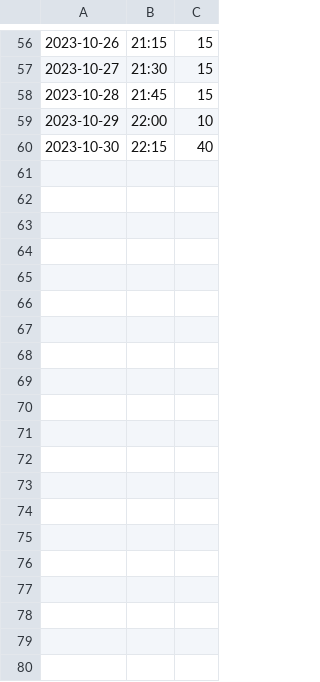
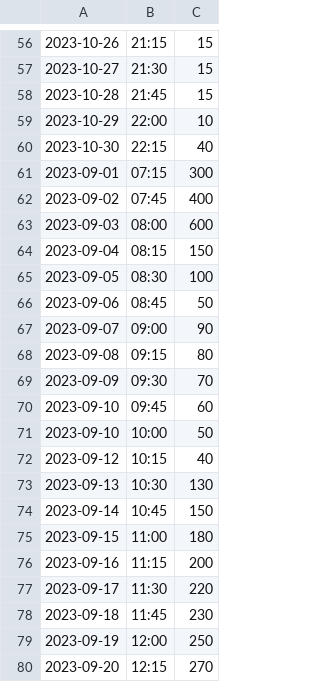
Before and after one commit to Tyreese2070/Data-Sorting, a CSV file: task2/badData.csv, drawn as a sheet; only a part is shown, gaps mark what is left out; the diff covers the shown part only.

Commit message:
Added data to find task 2 errors

```diff
--- a/task2/badData.csv
+++ b/task2/badData.csv
@@ -60 +60,21 @@
 2023-10-30,22:15,40
+2023-09-01,07:15,300
+2023-09-02,07:45,400
+2023-09-03,08:00,600
+2023-09-04,08:15,150
+2023-09-05,08:30,100
+2023-09-06,08:45,50
+2023-09-07,09:00,90
+2023-09-08,09:15,80
+2023-09-09,09:30,70
+2023-09-10,09:45,60
+2023-09-10,10:00,50
+2023-09-12,10:15,40
+2023-09-13,10:30,130
+2023-09-14,10:45,150
+2023-09-15,11:00,180
+2023-09-16,11:15,200
+2023-09-17,11:30,220
+2023-09-18,11:45,230
+2023-09-19,12:00,250
+2023-09-20,12:15,270
```
Also changed, not shown: 40 added rows elsewhere in this file.
